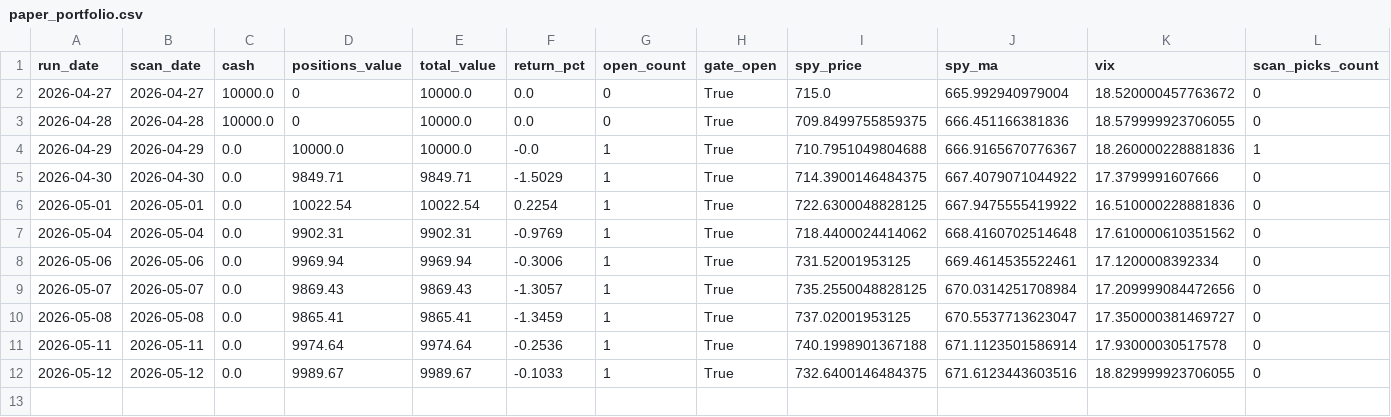
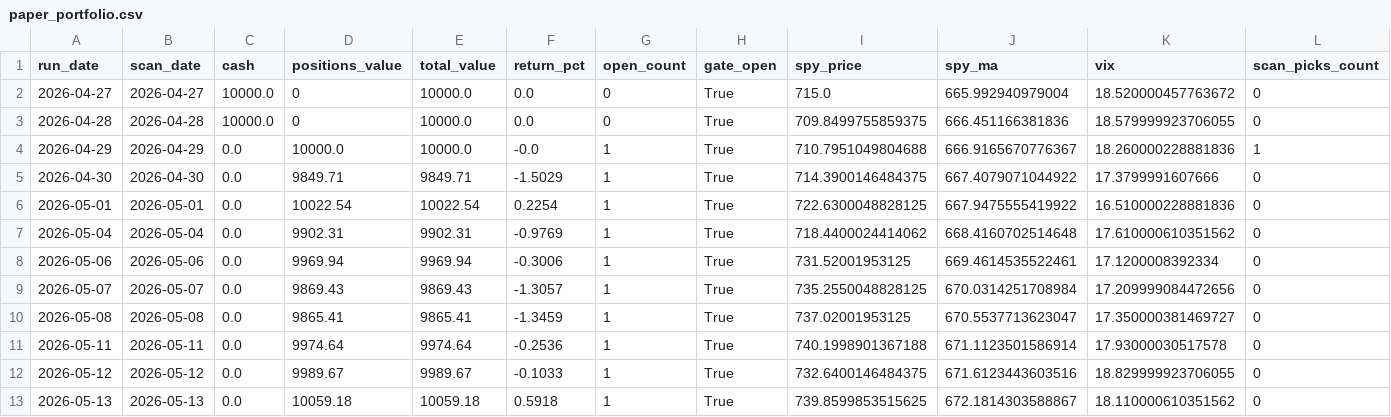
Before and after one commit to kienta1999/ai-stock-investment, a CSV file: logs/paper_portfolio.csv, drawn as a sheet; only a part is shown; rows hold the shown columns only; the diff names each change by its address in the sheet, - before the commit and + after, or states it on an @@ line.

```diff
--- a/logs/paper_portfolio.csv
+++ b/logs/paper_portfolio.csv
+row 13: 2026-05-13 | 2026-05-13 | 0.0 | 10059.18 | 10059.18 | 0.5918 | 1 | True | 739.8599853515625 | 672.1814303588867 | 18.110000610351562 | 0
```
Also changed, not shown: 2 other files.
